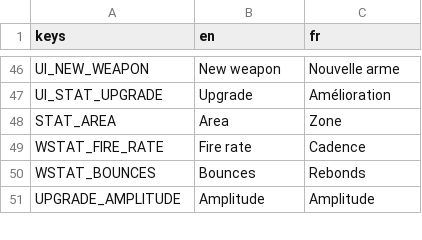
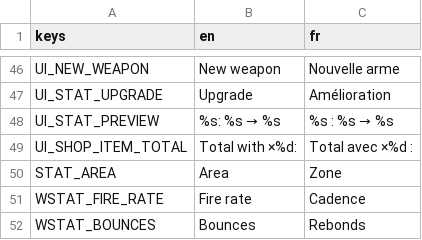
Before and after one commit to Mowgli2000/survivor-game, a CSV file: localization/strings.csv, drawn as a sheet; only a part is shown, gaps mark what is left out; the shorter side is filled out with more unchanged rows.

```diff
--- a/localization/strings.csv
+++ b/localization/strings.csv
@@ -47,2 +47,4 @@ UI_NEW_WEAPON,New weapon,Nouvelle arme
 UI_STAT_UPGRADE,Upgrade,Amélioration
+UI_STAT_PREVIEW,%s: %s → %s,%s : %s → %s
+UI_SHOP_ITEM_TOTAL,Total with ×%d:,Total avec ×%d :
 STAT_AREA,Area,Zone
```
Also changed, not shown: 10 other files.
